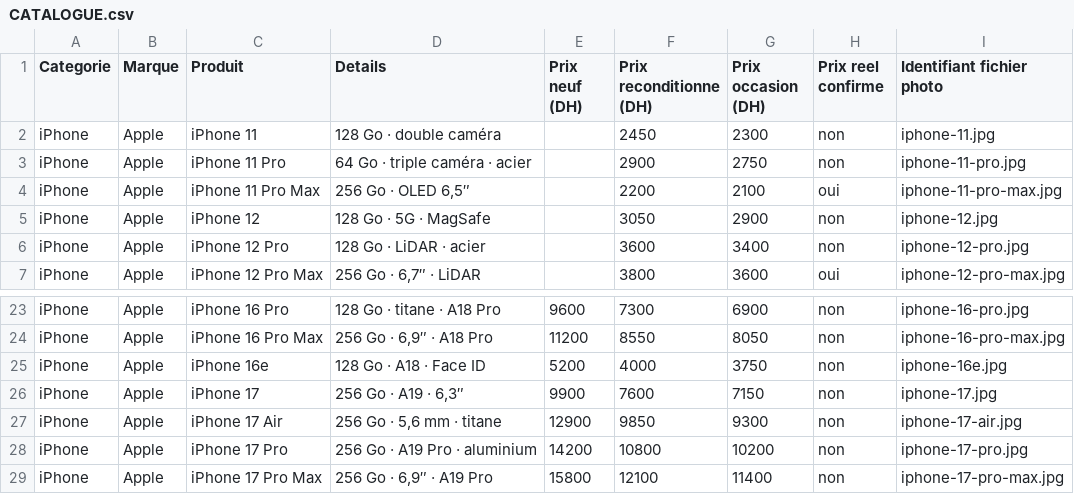
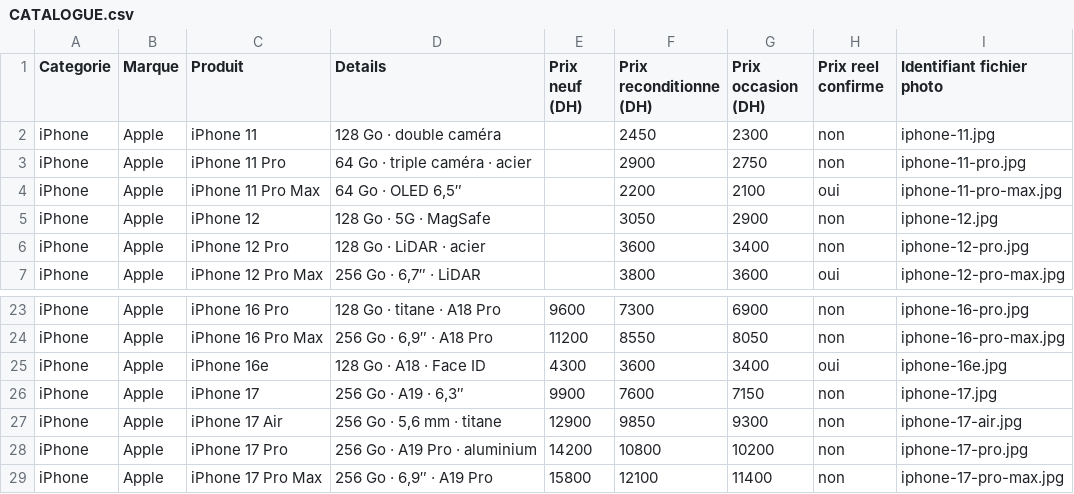
Before and after one commit to adancedcourtage/ch-team-phones-maquettes, a CSV file: CATALOGUE.csv, drawn as a sheet; only a part is shown, gaps mark what is left out.

```diff
--- a/CATALOGUE.csv
+++ b/CATALOGUE.csv
@@ -3,3 +3,3 @@ iPhone;Apple;iPhone 11;128 Go · double caméra;;2450;2300;non;iphone-11.jpg
 iPhone;Apple;iPhone 11 Pro;64 Go · triple caméra · acier;;2900;2750;non;iphone-11-pro.jpg
-iPhone;Apple;iPhone 11 Pro Max;256 Go · OLED 6,5″;;2200;2100;oui;iphone-11-pro-max.jpg
+iPhone;Apple;iPhone 11 Pro Max;64 Go · OLED 6,5″;;2200;2100;oui;iphone-11-pro-max.jpg
 iPhone;Apple;iPhone 12;128 Go · 5G · MagSafe;;3050;2900;non;iphone-12.jpg
@@ -24,3 +24,3 @@ iPhone;Apple;iPhone 16 Pro;128 Go · titane · A18 Pro;9600;7300;6900;non;iphone
 iPhone;Apple;iPhone 16 Pro Max;256 Go · 6,9″ · A18 Pro;11200;8550;8050;non;iphone-16-pro-max.jpg
-iPhone;Apple;iPhone 16e;128 Go · A18 · Face ID;5200;4000;3750;non;iphone-16e.jpg
+iPhone;Apple;iPhone 16e;128 Go · A18 · Face ID;4300;3600;3400;oui;iphone-16e.jpg
 iPhone;Apple;iPhone 17;256 Go · A19 · 6,3″;9900;7600;7150;non;iphone-17.jpg
```
Also changed, not shown: 2 other files.
